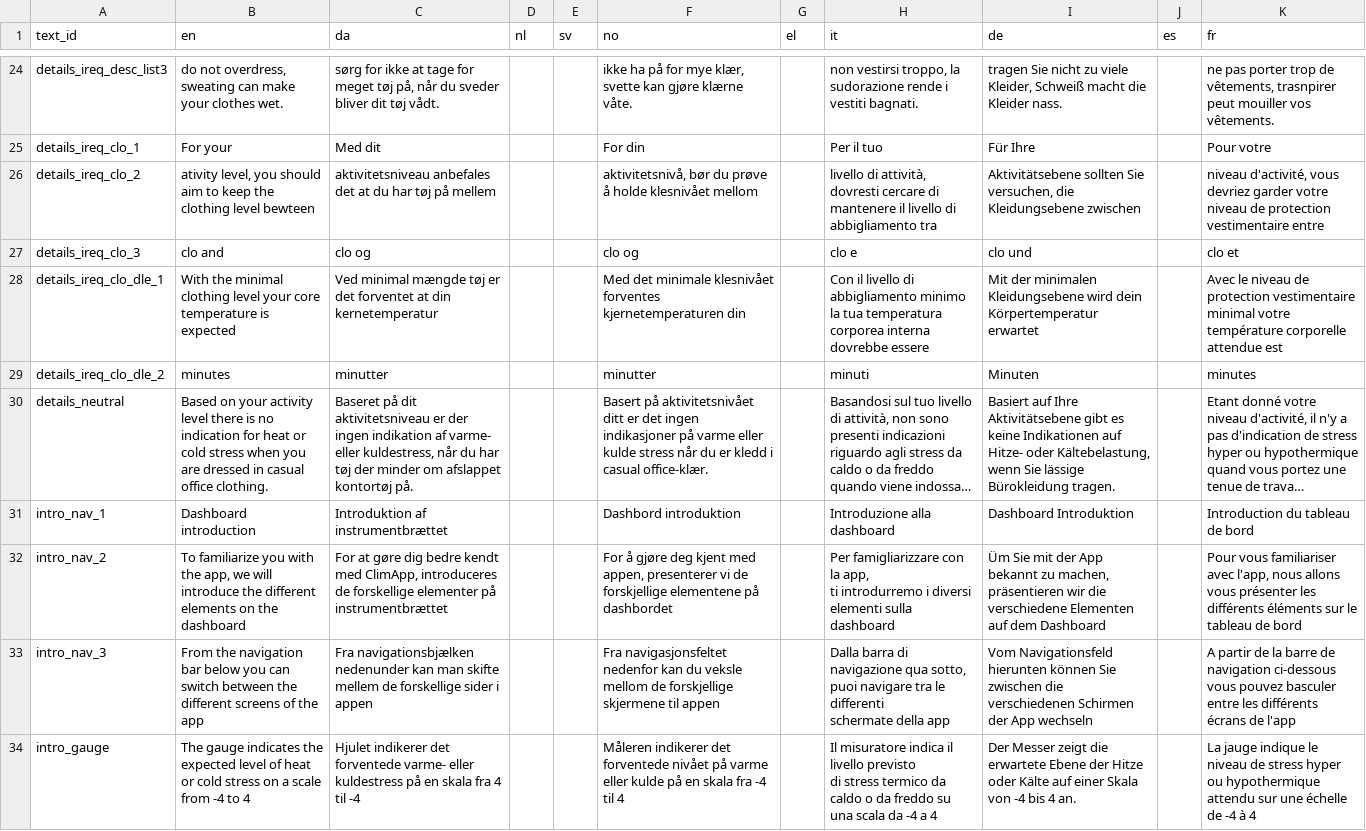
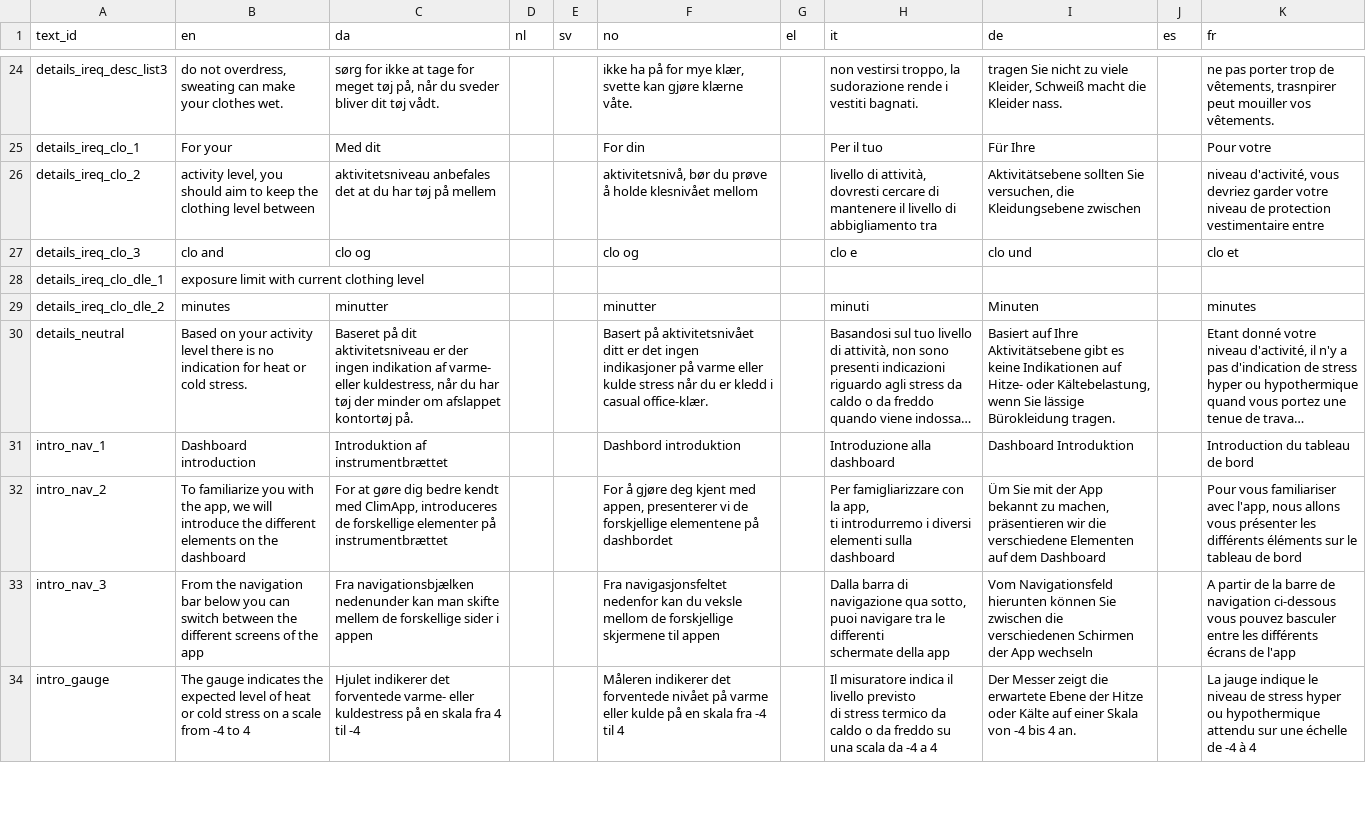
Before and after one commit to frksteenhoff/ClimApp, a CSV file: cordova/climapp/www/translations/climapp_translation_sheet - sentences.csv, drawn as a sheet; only a part is shown, gaps mark what is left out; long unchanged cells end in …; the diff names each change by its address in the sheet, - before the commit and + after, or states it on an @@ line.

Commit message:
translation key issue

```diff
--- a/cordova/climapp/www/translations/climapp_translation_sheet - sentences.csv
+++ b/cordova/climapp/www/translations/climapp_translation_sheet - sentences.csv
-B26 (en): ativity level, you should aim to keep the clothing level bewteen
+B26 (en): activity level, you should aim to keep the clothing level between
-B28 (en): With the minimal clothing level your core temperature is expected
+B28 (en): exposure limit with current clothing level
-C28 (da): Ved minimal mængde tøj er det forventet at din kernetemperatur
+C28 (da): (empty)
-F28 (no): Med det minimale klesnivået forventes kjernetemperaturen din
+F28 (no): (empty)
-H28 (it): Con il livello di abbigliamento minimo la tua temperatura corporea interna dovrebbe essere
+H28 (it): (empty)
-I28 (de): Mit der minimalen Kleidungsebene wird dein Körpertemperatur erwartet
+I28 (de): (empty)
-K28 (fr): Avec le niveau de protection vestimentaire minimal votre température corporelle attendue est
+K28 (fr): (empty)
-B30 (en): …or cold stress when you are dressed in casual office clothing.
+B30 (en): …or cold stress.
```
Also changed, not shown: cordova/climapp/www/translations/climapp_translation_sheet - wheels.csv, 4 other files.
